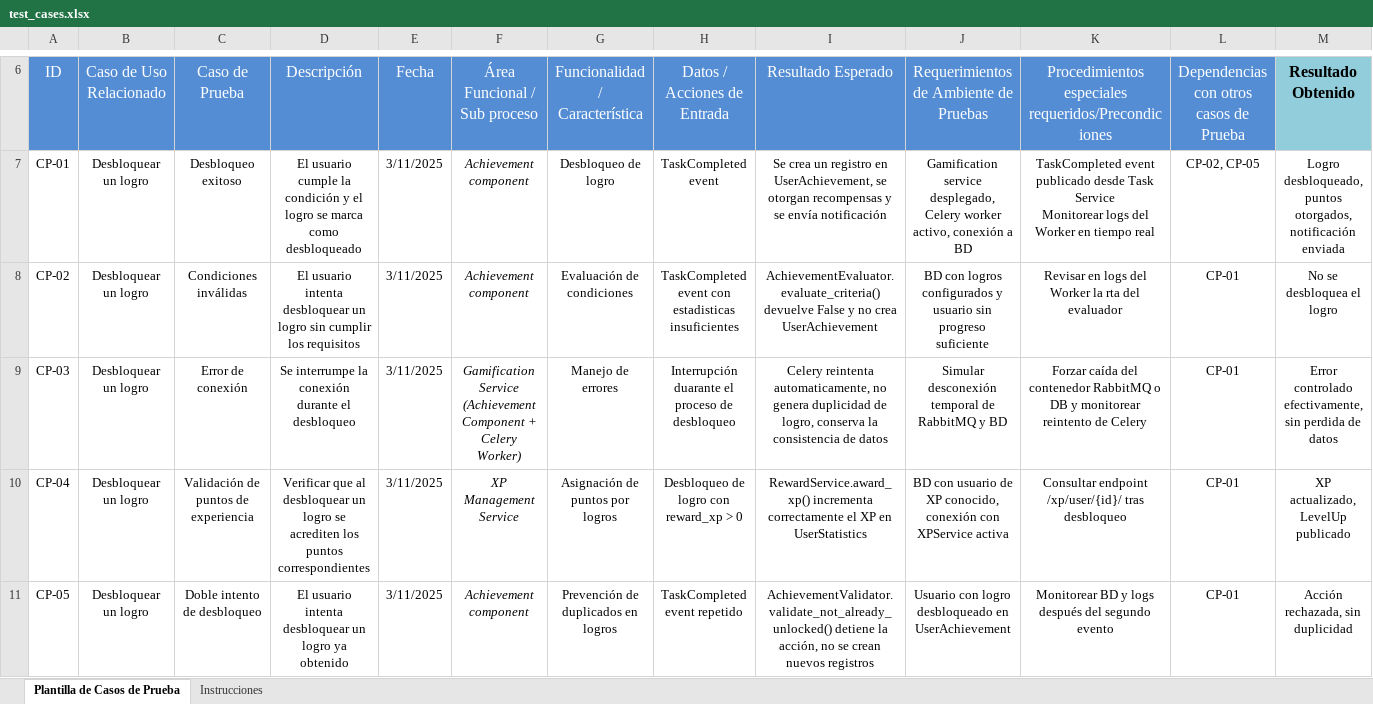
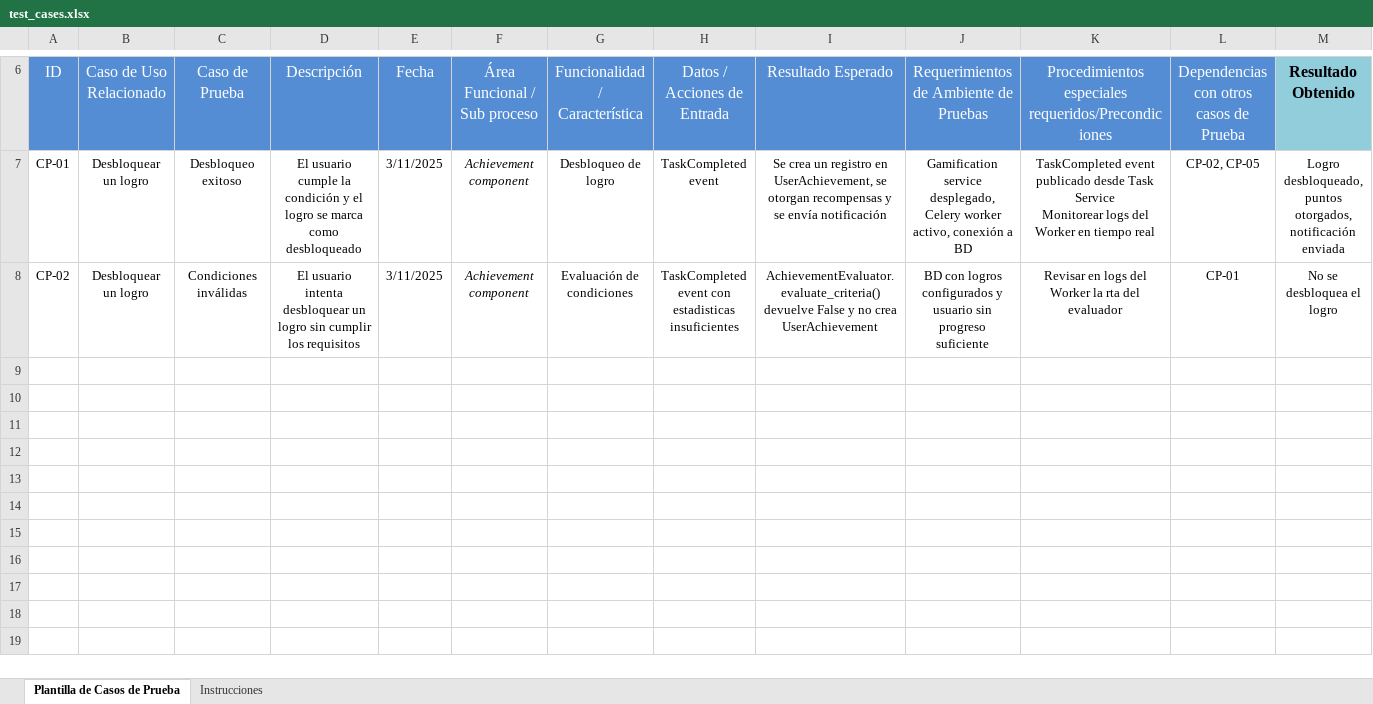
Before and after one commit to caupolicanre/software-engineering-gamify, an Excel workbook: docs/requirements/test_cases.xlsx, sheet Plantilla de Casos de Prueba, drawn as a sheet; only a part is shown, gaps mark what is left out; values as stored, in another font and other column widths than the file's, no borders; charts and pictures not drawn; rows hold the shown columns only; the diff names each change by its address in the sheet, - before the commit and + after, or states it on an @@ line.

```diff
--- a/docs/requirements/test_cases.xlsx (sheet Plantilla de Casos de Prueba)
+++ b/docs/requirements/test_cases.xlsx (sheet Plantilla de Casos de Prueba)
-row 9: CP-03 | Desbloquear un logro | Error de conexión | Se interrumpe la conexión durante el desbloqueo | 3/11/2025 | Gamification Service (Achievement Component + Celery Worker) | Manejo de errores | Interrupción duarante el proceso de desbloqueo | Celery reintenta automaticamente, no genera duplicidad de logro, conserva la consistencia de datos | Simular desconexión temporal de RabbitMQ y BD | Forzar caída del contenedor RabbitMQ o DB y monitorear reintento de Celery | CP-01 | Error controlado efectivamente, sin perdida de datos
-row 10: CP-04 | Desbloquear un logro | Validación de puntos de experiencia | Verificar que al desbloquear un logro se acrediten los puntos correspondientes | 3/11/2025 | XP Management Service | Asignación de puntos por logros | Desbloqueo de logro con reward_xp > 0 | RewardService.award_xp() incrementa correctamente el XP en UserStatistics | BD con usuario de XP conocido, conexión con XPService activa | Consultar endpoint /xp/user/{id}/ tras desbloqueo | CP-01 | XP actualizado, LevelUp publicado
-row 11: CP-05 | Desbloquear un logro | Doble intento de desbloqueo | El usuario intenta desbloquear un logro ya obtenido | 3/11/2025 | Achievement component | Prevención de duplicados en logros | TaskCompleted event repetido | AchievementValidator.validate_not_already_unlocked() detiene la acción, no se crean nuevos registros | Usuario con logro desbloqueado en UserAchievement | Monitorear BD y logs después del segundo evento | CP-01 | Acción rechazada, sin duplicidad
```
